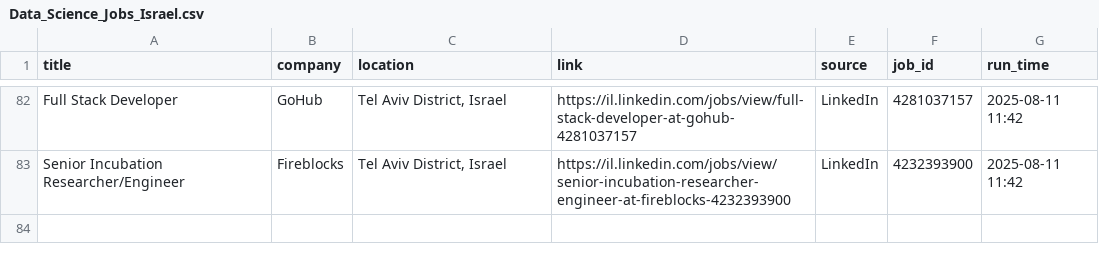
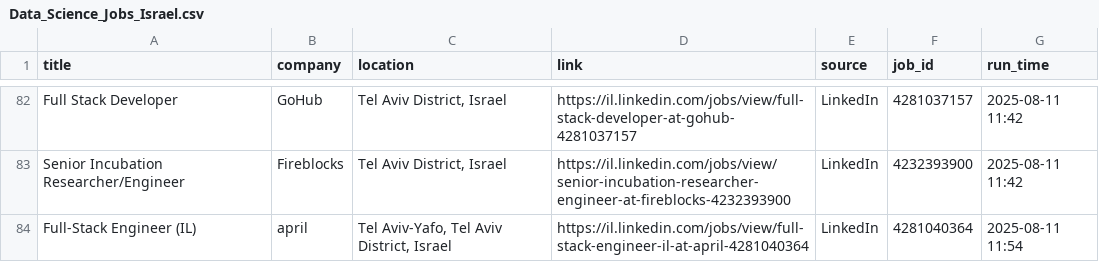
Before and after one commit to shafikbisharat/datascience_job, a CSV file: Data_Science_Jobs_Israel.csv, drawn as a sheet; only a part is shown, gaps mark what is left out.

```diff
--- a/Data_Science_Jobs_Israel.csv
+++ b/Data_Science_Jobs_Israel.csv
@@ -83 +83,2 @@ Full Stack Developer,GoHub,"Tel Aviv District, Israel",https://il.linkedin.com/j
 Senior Incubation Researcher/Engineer,Fireblocks,"Tel Aviv District, Israel",https://il.linkedin.com/jobs/view/senior-incubation-researcher-engineer-at-fireblocks-4232393900,LinkedIn,4232393900,2025-08-11 11:42
+Full-Stack Engineer (IL),april,"Tel Aviv-Yafo, Tel Aviv District, Israel",https://il.linkedin.com/jobs/view/full-stack-engineer-il-at-april-4281040364,LinkedIn,4281040364,2025-08-11 11:54
```
